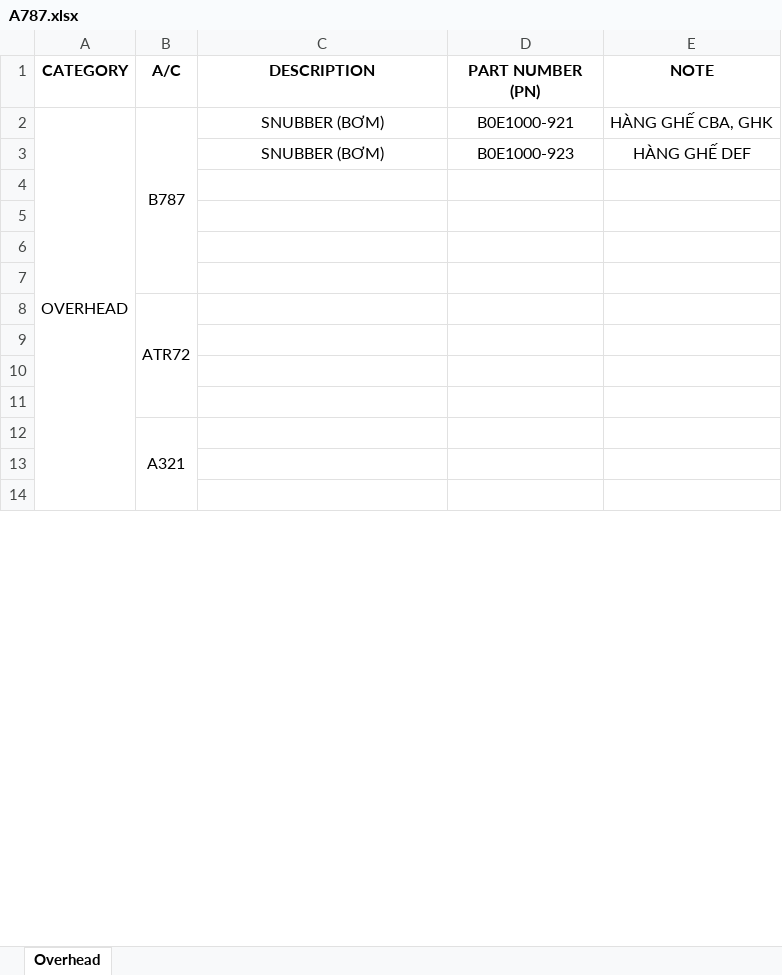
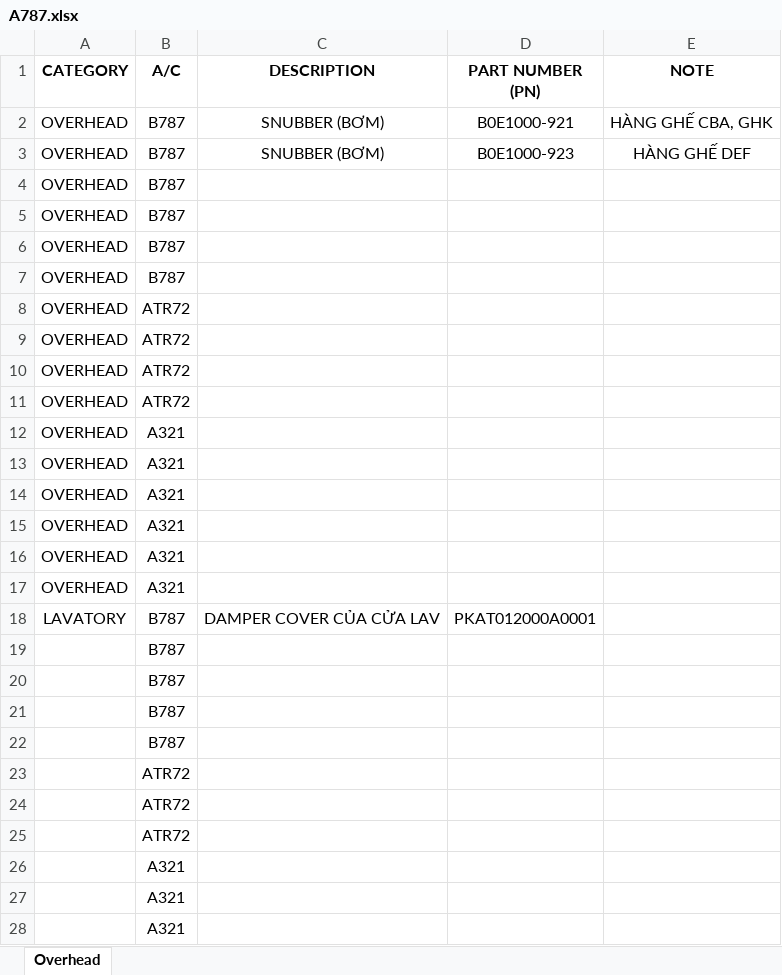
Before and after one commit to 02838-vae/pn-lookup, an Excel workbook: A787.xlsx, sheet Overhead, drawn as a sheet; only a part is shown; values as stored, in another font and other column widths than the file's, no borders; removed rows and columns are numbered as before the commit, all else as after; the diff covers the shown part only; the diff names each change by its address in the sheet, - before the commit and + after, or states it on an @@ line.

Commit message:
Add files via upload

```diff
--- a/A787.xlsx (sheet Overhead)
+++ b/A787.xlsx (sheet Overhead)
-A2:A17 merged
-B2:B7 merged
-A3 (CATEGORY): (empty)
+A3 (CATEGORY): OVERHEAD
-B3 (A/C): (empty)
+B3 (A/C): B787
-row 4: (empty)
+row 4: OVERHEAD | B787
-row 5: (empty)
+row 5: OVERHEAD | B787
-row 6: (empty)
+row 6: OVERHEAD | B787
-row 7: (empty)
+row 7: OVERHEAD | B787
+row 8: OVERHEAD | ATR72
+row 9: OVERHEAD | ATR72
+row 10: OVERHEAD | ATR72
+row 11: OVERHEAD | ATR72
+row 12: OVERHEAD | A321
+row 13: OVERHEAD | A321
+row 14: OVERHEAD | A321
+row 15: OVERHEAD | A321
+row 16: OVERHEAD | A321
+row 17: OVERHEAD | A321
+row 19:  | B787
+row 20:  | B787
+row 21:  | B787
+row 22:  | B787
-B8:B11 merged
-B24:B25 (A/C): (empty)
+B24:B25 (A/C): ATR72
-row 11: (empty)
-B12:B17 merged
-B27:B28 (A/C): (empty)
+B27:B28 (A/C): A321
```
Also changed, not shown: 7 removed rows and 3 edited cells elsewhere in this sheet.
